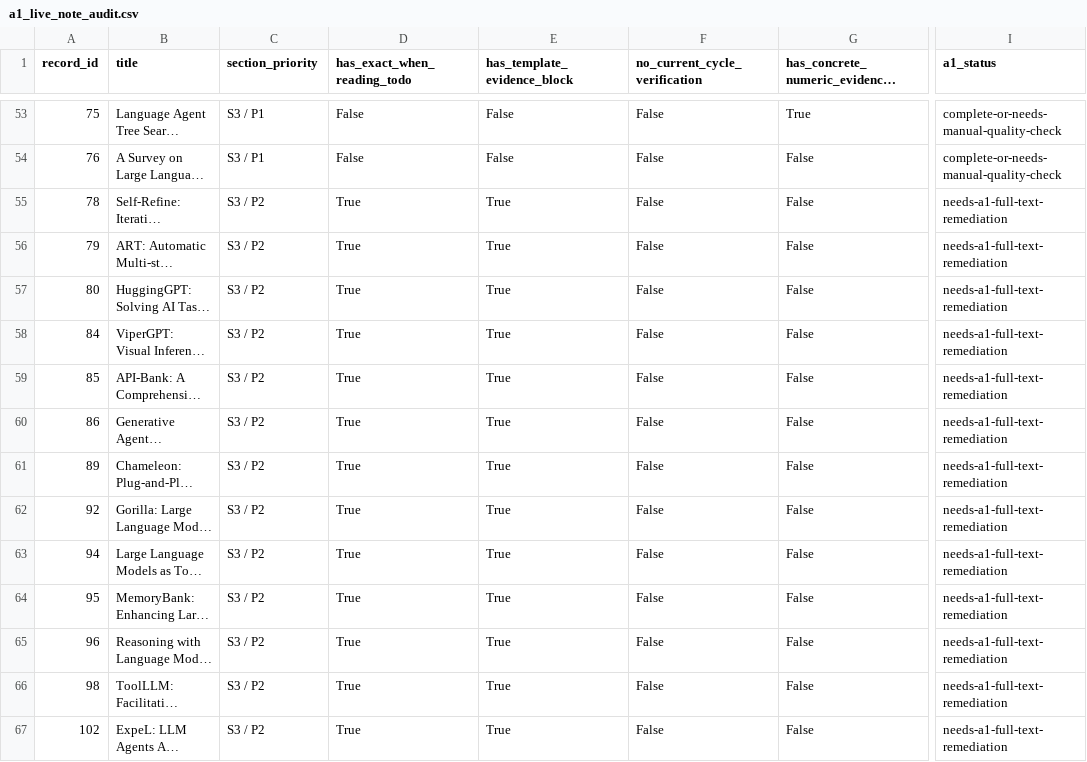
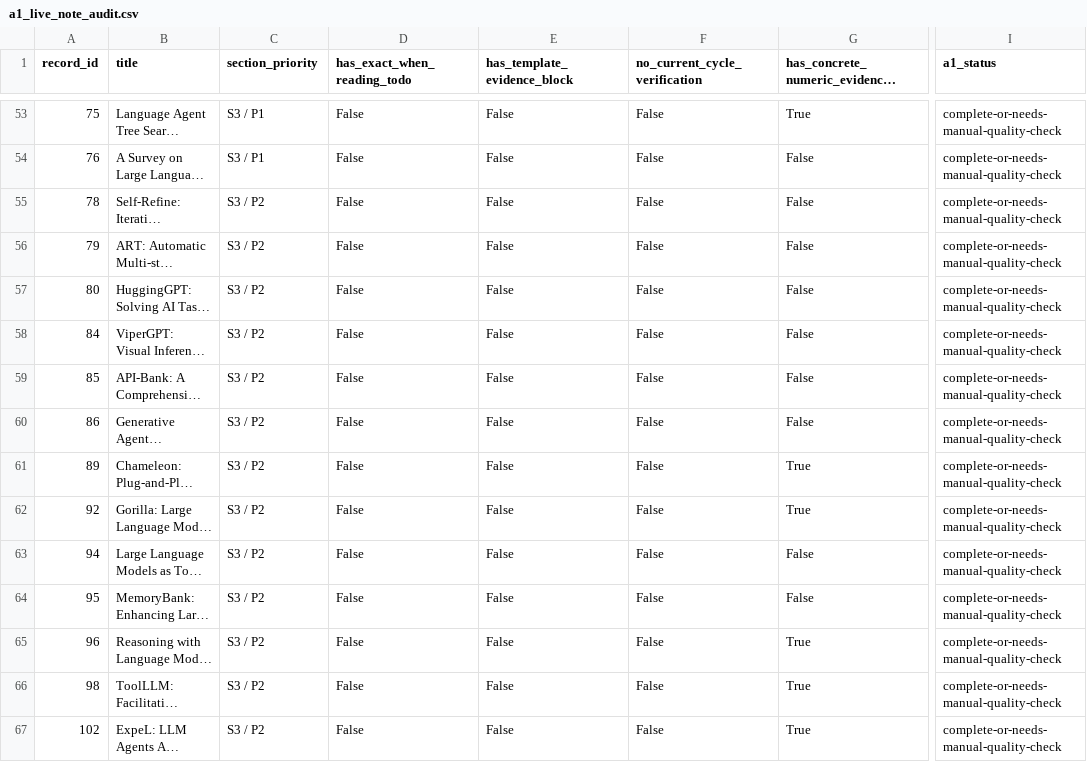
Before and after one commit to khayoubIsmail/llm-web-agents-survey-evidence, a CSV file: data/a1_live_note_audit.csv, drawn as a sheet; only a part is shown, gaps mark what is left out; long unchanged cells end in …; the diff covers the shown part only; the diff names each change by its address in the sheet, - before the commit and + after, or states it on an @@ line.

```diff
--- a/data/a1_live_note_audit.csv
+++ b/data/a1_live_note_audit.csv
-D55:D67 (has_exact_when_reading_todo): True
+D55:D67 (has_exact_when_reading_todo): False
-E55:E67 (has_template_evidence_block): True
+E55:E67 (has_template_evidence_block): False
-I55:I67 (a1_status): needs-a1-full-text-remediation
+I55:I67 (a1_status): complete-or-needs-manual-quality-check
-G61:G62: False
+G61:G62: True
-G65:G67: False
+G65:G67: True
```
Also changed, not shown: 90 edited cells elsewhere in this file, data/paper_note_audit.csv, 2 other files.
